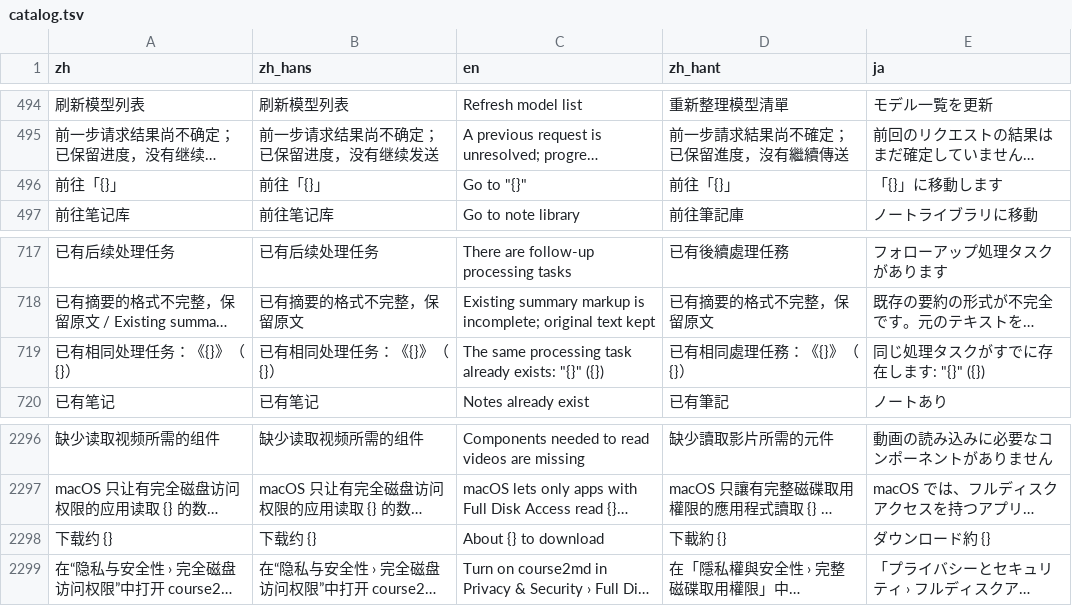
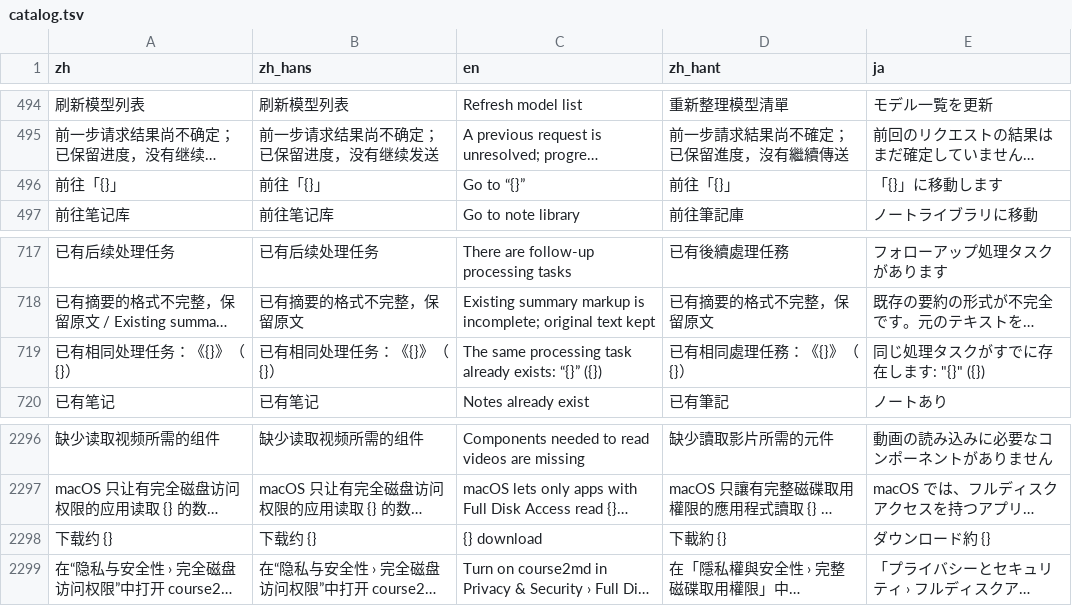
Before and after one commit to mizorewww/course2md, a TSV file: i18n/catalog.tsv, drawn as a sheet; only a part is shown, gaps mark what is left out; long unchanged cells end in …; the diff covers the shown part only; the diff names each change by its address in the sheet, - before the commit and + after, or states it on an @@ line.

```diff
--- a/i18n/catalog.tsv
+++ b/i18n/catalog.tsv
-C496 (en): Go to "{}"
+C496 (en): Go to “{}”
-C719 (en): …already exists: "{}" ({})
+C719 (en): …already exists: “{}” ({})
-C2298 (en): About {} to download
+C2298 (en): {} download
```
Also changed, not shown: 8 edited cells elsewhere in this file.
